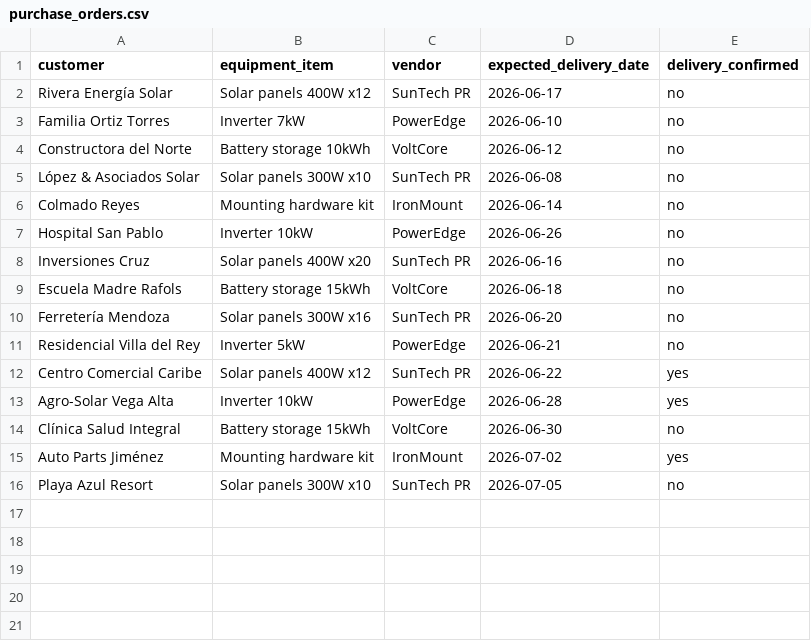
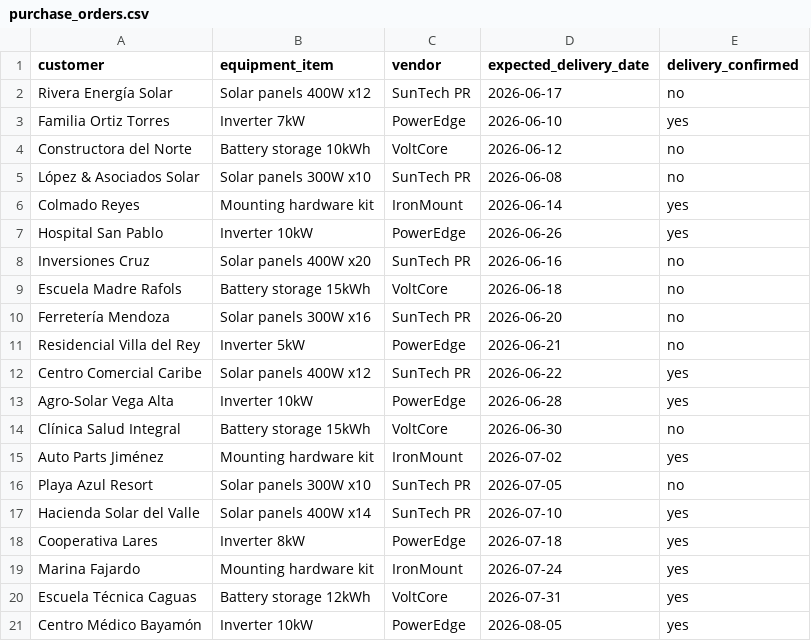
Before and after one commit to luminara-lf/luminara-mvp, a CSV file: data/purchase_orders.csv, drawn as a sheet.

```diff
--- a/data/purchase_orders.csv
+++ b/data/purchase_orders.csv
@@ -2,7 +2,7 @@ customer,equipment_item,vendor,expected_delivery_date,delivery_confirmed
 Rivera Energía Solar,Solar panels 400W x12,SunTech PR,2026-06-17,no
-Familia Ortiz Torres,Inverter 7kW,PowerEdge,2026-06-10,no
+Familia Ortiz Torres,Inverter 7kW,PowerEdge,2026-06-10,yes
 Constructora del Norte,Battery storage 10kWh,VoltCore,2026-06-12,no
 López & Asociados Solar,Solar panels 300W x10,SunTech PR,2026-06-08,no
-Colmado Reyes,Mounting hardware kit,IronMount,2026-06-14,no
-Hospital San Pablo,Inverter 10kW,PowerEdge,2026-06-26,no
+Colmado Reyes,Mounting hardware kit,IronMount,2026-06-14,yes
+Hospital San Pablo,Inverter 10kW,PowerEdge,2026-06-26,yes
 Inversiones Cruz,Solar panels 400W x20,SunTech PR,2026-06-16,no
@@ -16 +16,6 @@ Auto Parts Jiménez,Mounting hardware kit,IronMount,2026-07-02,yes
 Playa Azul Resort,Solar panels 300W x10,SunTech PR,2026-07-05,no
+Hacienda Solar del Valle,Solar panels 400W x14,SunTech PR,2026-07-10,yes
+Cooperativa Lares,Inverter 8kW,PowerEdge,2026-07-18,yes
+Marina Fajardo,Mounting hardware kit,IronMount,2026-07-24,yes
+Escuela Técnica Caguas,Battery storage 12kWh,VoltCore,2026-07-31,yes
+Centro Médico Bayamón,Inverter 10kW,PowerEdge,2026-08-05,yes
```
Also changed, not shown: data/install_schedule.csv, 5 other files.
